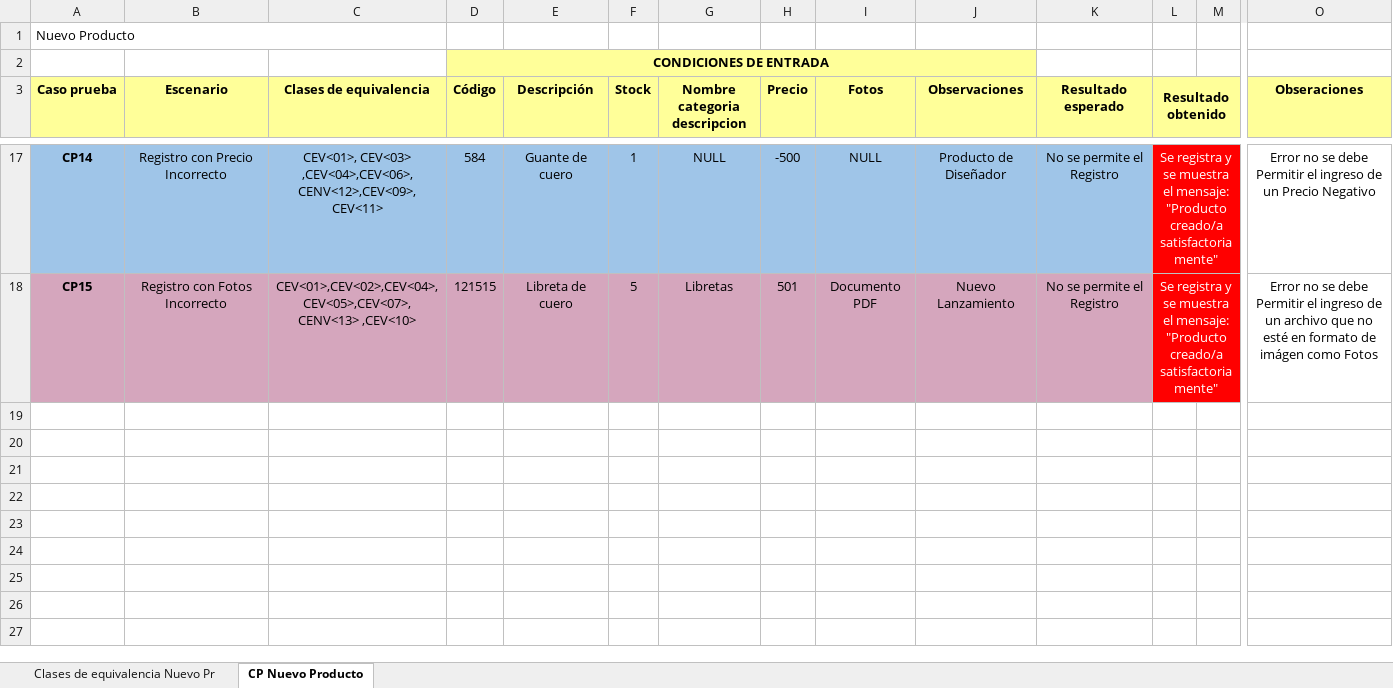
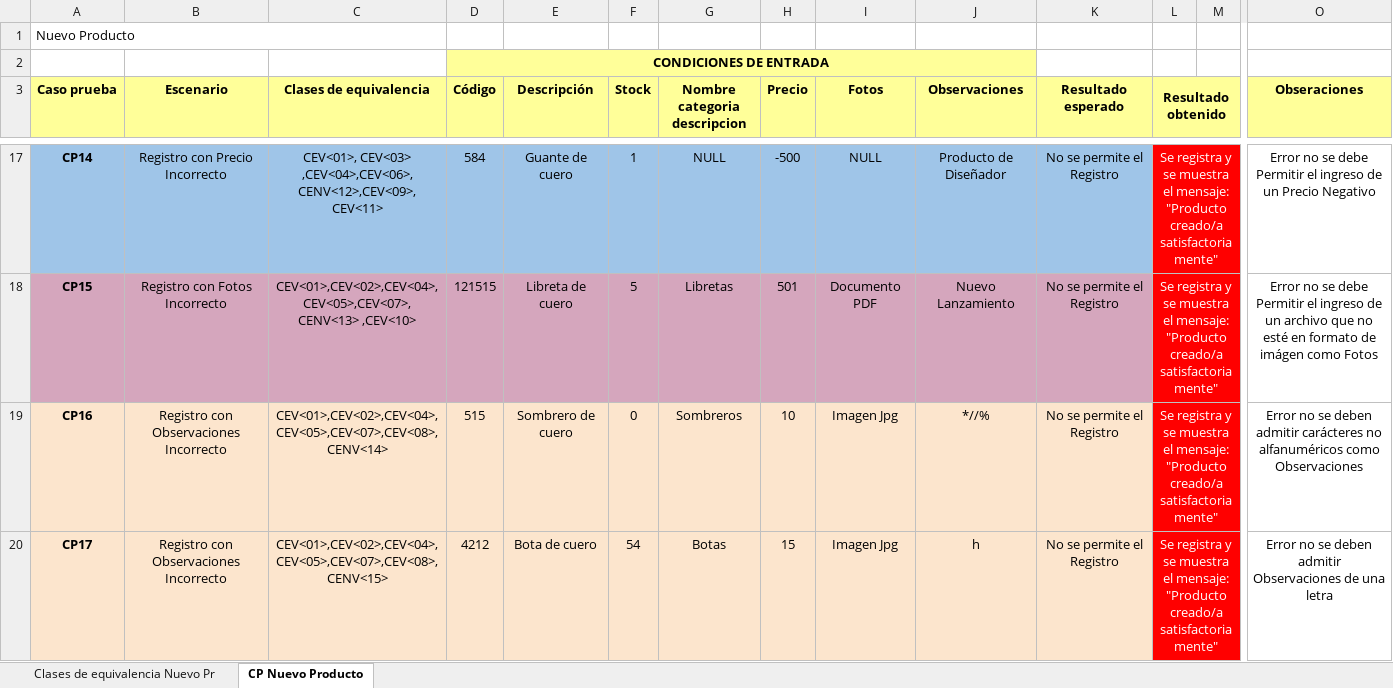
Before and after one commit to a-calero3/Softgenix-Peru, an Excel workbook: 2-Desarrollo/SCIP/pruebas-calidad/SCIP-DCS-M3.xlsx, sheet CP Nuevo Producto, drawn as a sheet; only a part is shown, gaps mark what is left out; values as stored, in another font and other column widths than the file's, no borders; charts and pictures not drawn; rows hold the shown columns only; the diff covers the shown part only; the diff names each change by its address in the sheet, - before the commit and + after, or states it on an @@ line.

Commit message:
Se añadio Los casos de Prueba para entradas Observaciones incorrectas se reporta errores en el CP16 y CP17

```diff
--- a/2-Desarrollo/SCIP/pruebas-calidad/SCIP-DCS-M3.xlsx (sheet CP Nuevo Producto)
+++ b/2-Desarrollo/SCIP/pruebas-calidad/SCIP-DCS-M3.xlsx (sheet CP Nuevo Producto)
+row 19: CP16 | Registro con Observaciones Incorrecto | CEV<01>,CEV<02>,CEV<04>,CEV<05>,CEV<07>,CEV<08>,CENV<14> | 515 | Sombrero de cuero | 0 | Sombreros | 10 | Imagen Jpg | *//% | No se permite el Registro | Se registra y se muestra el mensaje: "Producto creado/a satisfactoriamente" |  | Error no se deben admitir carácteres no alfanuméricos como Observaciones
+row 20: CP17 | Registro con Observaciones Incorrecto | CEV<01>,CEV<02>,CEV<04>,CEV<05>,CEV<07>,CEV<08>,CENV<15> | 4212 | Bota de cuero | 54 | Botas | 15 | Imagen Jpg | h | No se permite el Registro | Se registra y se muestra el mensaje: "Producto creado/a satisfactoriamente" |  | Error no se deben admitir Observaciones de una letra
```
Also changed, not shown: 1 added row elsewhere in this sheet.
